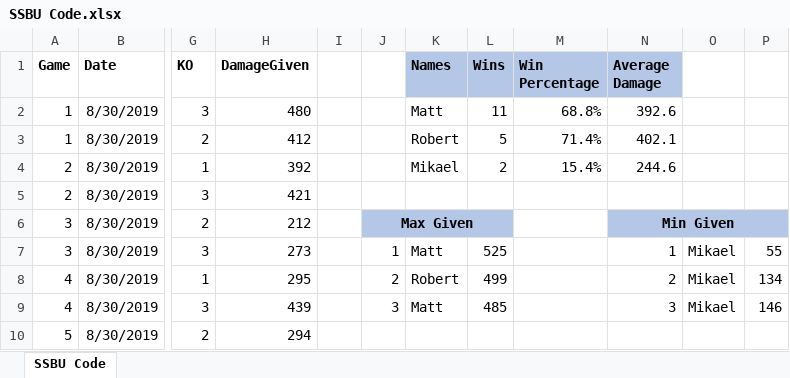
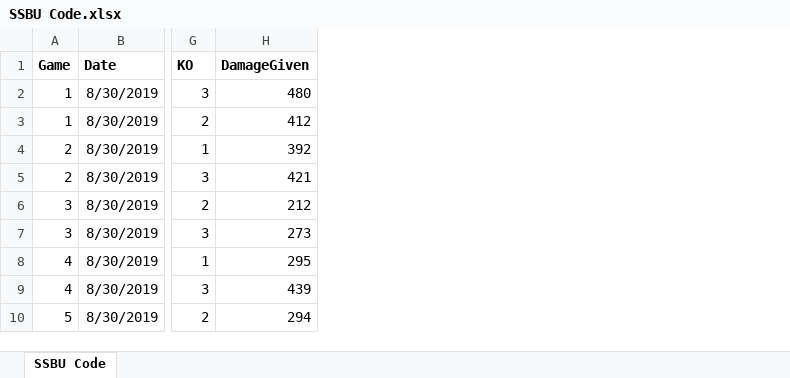
Before and after one commit to RoBertRiesenBerg/SmashBros, an Excel workbook: SSBU Code.xlsx, sheet SSBU Code, drawn as a sheet; only a part is shown, gaps mark what is left out; values as stored, in another font and other column widths than the file's, no borders; removed rows and columns are numbered as before the commit, all else as after; the diff covers the shown part only; the diff names each change by its address in the sheet, - before the commit and + after, or states it on an @@ line.

Commit message:
Updated the data with September 13th information.

```diff
--- a/SSBU Code.xlsx (sheet SSBU Code)
+++ b/SSBU Code.xlsx (sheet SSBU Code)
-column I, empty
-column J, rows 6-9: Max Given | 1 | 2 | 3
-column K (Names), rows 2-9: Matt | Robert | Mikael |  |  | Matt | Robert | Matt
-column L (Wins), rows 2-9: 11 | 5 | 2 |  |  | 525 | 499 | 485
-column M (Win Percentage), rows 2-4: 68.8% | 71.4% | 15.4%
-column N (Average Damage), rows 2-9: 392.6 | 402.1 | 244.6 |  | Min Given | 1 | 2 | 3
-column O, rows 7-9: all Mikael
-column P, rows 7-9: 55 | 134 | 146
```
Also changed, not shown: 26 added rows elsewhere in this sheet.
